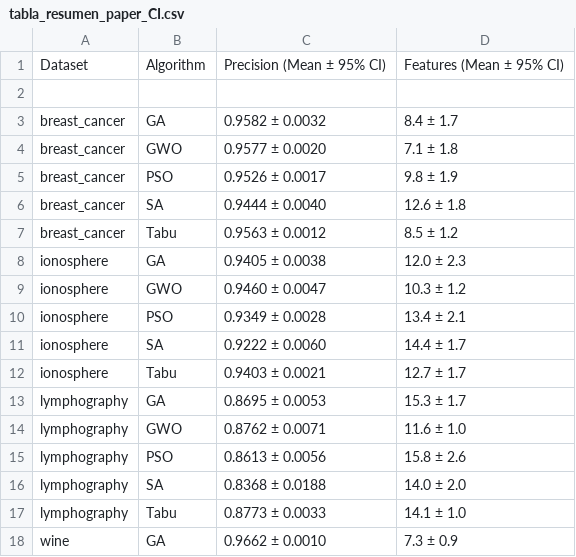
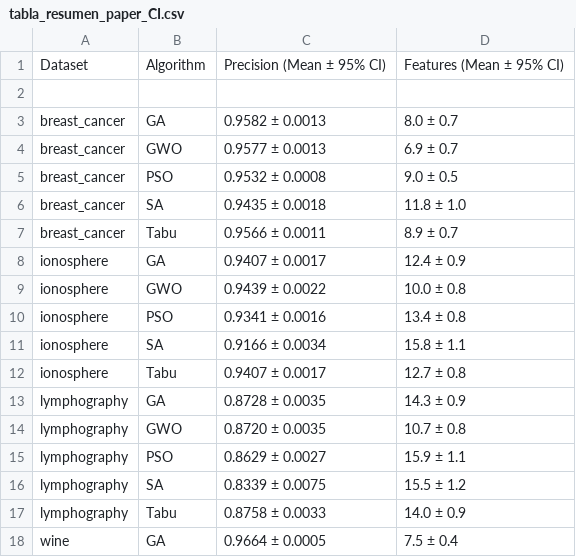
Before and after one commit to JuanpeLoyola/paper_feature_selection, a CSV file: csv/tabla_resumen_paper_CI.csv, drawn as a sheet; only a part is shown; the diff covers the shown part only.

```diff
--- a/csv/tabla_resumen_paper_CI.csv
+++ b/csv/tabla_resumen_paper_CI.csv
@@ -2,17 +2,17 @@ Dataset,Algorithm,Precision (Mean ± 95% CI),Features (Mean ± 95% CI)
 ,,,
-breast_cancer,GA,0.9582 ± 0.0032,8.4 ± 1.7
-breast_cancer,GWO,0.9577 ± 0.0020,7.1 ± 1.8
-breast_cancer,PSO,0.9526 ± 0.0017,9.8 ± 1.9
-breast_cancer,SA,0.9444 ± 0.0040,12.6 ± 1.8
-breast_cancer,Tabu,0.9563 ± 0.0012,8.5 ± 1.2
-ionosphere,GA,0.9405 ± 0.0038,12.0 ± 2.3
-ionosphere,GWO,0.9460 ± 0.0047,10.3 ± 1.2
-ionosphere,PSO,0.9349 ± 0.0028,13.4 ± 2.1
-ionosphere,SA,0.9222 ± 0.0060,14.4 ± 1.7
-ionosphere,Tabu,0.9403 ± 0.0021,12.7 ± 1.7
-lymphography,GA,0.8695 ± 0.0053,15.3 ± 1.7
-lymphography,GWO,0.8762 ± 0.0071,11.6 ± 1.0
-lymphography,PSO,0.8613 ± 0.0056,15.8 ± 2.6
-lymphography,SA,0.8368 ± 0.0188,14.0 ± 2.0
-lymphography,Tabu,0.8773 ± 0.0033,14.1 ± 1.0
-wine,GA,0.9662 ± 0.0010,7.3 ± 0.9
+breast_cancer,GA,0.9582 ± 0.0013,8.0 ± 0.7
+breast_cancer,GWO,0.9577 ± 0.0013,6.9 ± 0.7
+breast_cancer,PSO,0.9532 ± 0.0008,9.0 ± 0.5
+breast_cancer,SA,0.9435 ± 0.0018,11.8 ± 1.0
+breast_cancer,Tabu,0.9566 ± 0.0011,8.9 ± 0.7
+ionosphere,GA,0.9407 ± 0.0017,12.4 ± 0.9
+ionosphere,GWO,0.9439 ± 0.0022,10.0 ± 0.8
+ionosphere,PSO,0.9341 ± 0.0016,13.4 ± 0.8
+ionosphere,SA,0.9166 ± 0.0034,15.8 ± 1.1
+ionosphere,Tabu,0.9407 ± 0.0017,12.7 ± 0.8
+lymphography,GA,0.8728 ± 0.0035,14.3 ± 0.9
+lymphography,GWO,0.8720 ± 0.0035,10.7 ± 0.8
+lymphography,PSO,0.8629 ± 0.0027,15.9 ± 1.1
+lymphography,SA,0.8339 ± 0.0075,15.5 ± 1.2
+lymphography,Tabu,0.8758 ± 0.0033,14.0 ± 0.9
+wine,GA,0.9664 ± 0.0005,7.5 ± 0.4
```
Also changed, not shown: 17 edited cells elsewhere in this file, 18 other files.
